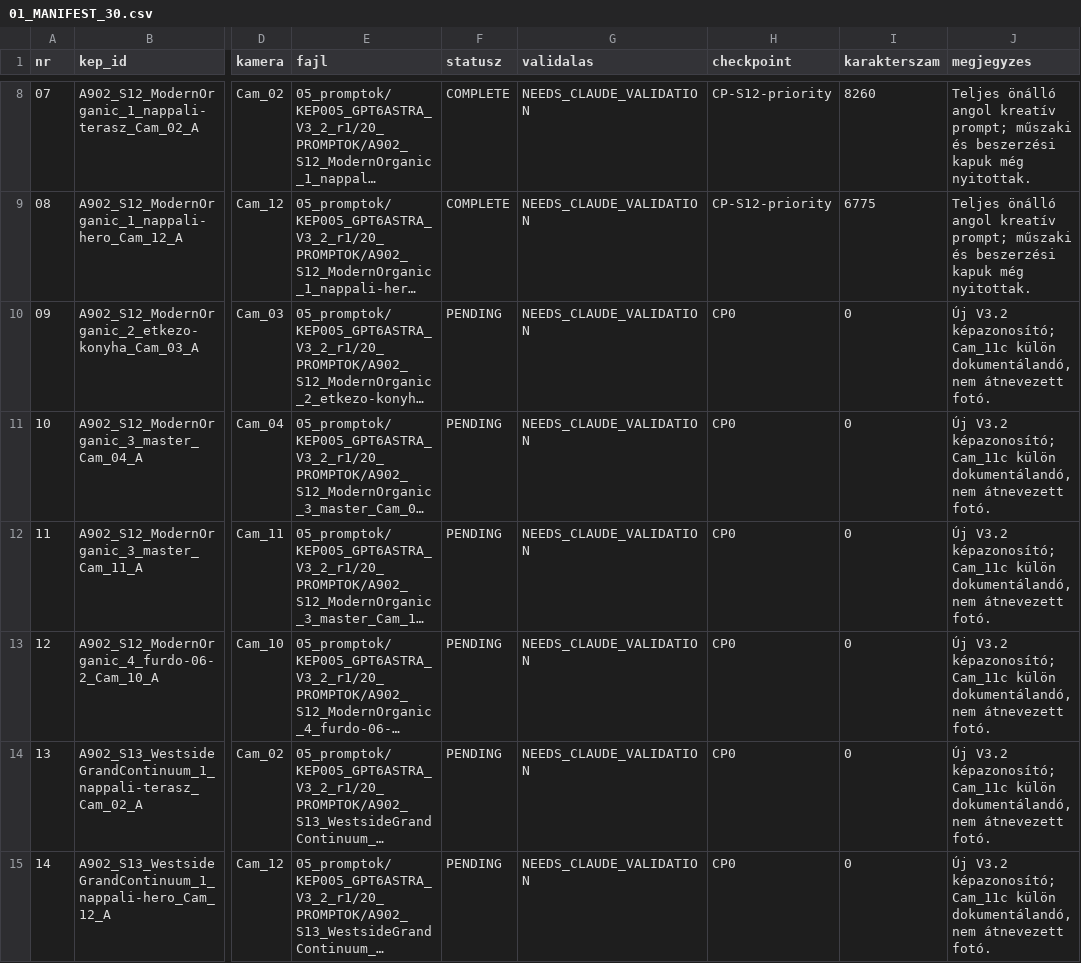
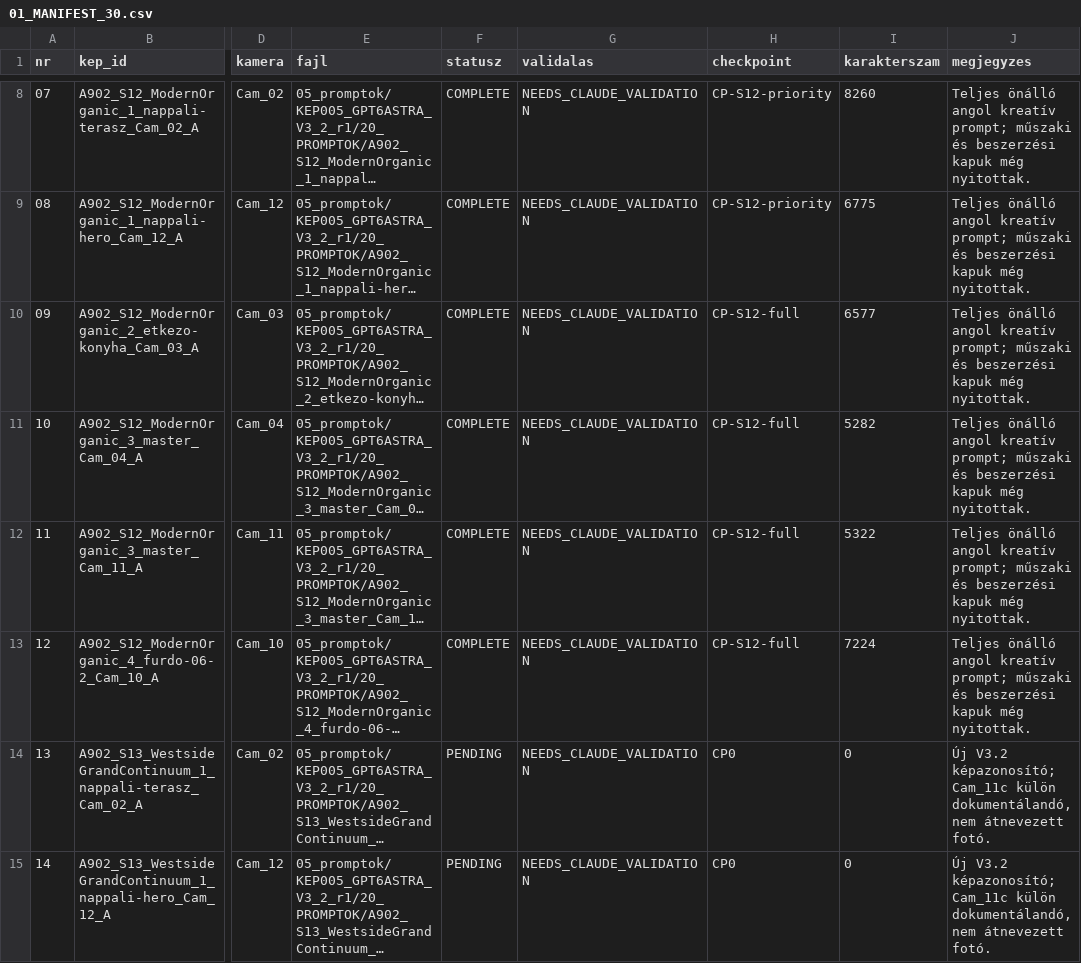
Before and after one commit to peterkapusi88-hub/wsg-berendezes, a CSV file: 05_promptok/KEP005_GPT6ASTRA_V3_2_r1/01_MANIFEST_30.csv, drawn as a sheet; only a part is shown, gaps mark what is left out; long unchanged cells end in …; the diff names each change by its address in the sheet, - before the commit and + after, or states it on an @@ line.

Commit message:
CP-S12-complete: six full Organic base prompts

```diff
--- a/05_promptok/KEP005_GPT6ASTRA_V3_2_r1/01_MANIFEST_30.csv
+++ b/05_promptok/KEP005_GPT6ASTRA_V3_2_r1/01_MANIFEST_30.csv
-F10:F13 (statusz): PENDING
+F10:F13 (statusz): COMPLETE
-H10:H13 (checkpoint): CP0
+H10:H13 (checkpoint): CP-S12-full
-I10 (karakterszam): 0
+I10 (karakterszam): 6577
-J10:J13 (megjegyzes): Új V3.2 képazonosító; Cam_11c külön dokumentálandó, nem átnevezett fotó.
+J10:J13 (megjegyzes): Teljes önálló angol kreatív prompt; műszaki és beszerzési kapuk még nyitottak.
-I11 (karakterszam): 0
+I11 (karakterszam): 5282
-I12 (karakterszam): 0
+I12 (karakterszam): 5322
-I13 (karakterszam): 0
+I13 (karakterszam): 7224
```
Also changed, not shown: 5 other files.
